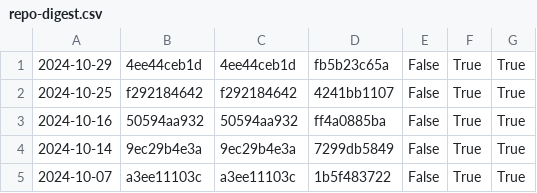
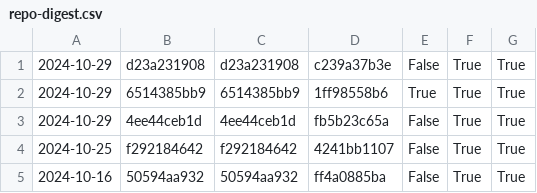
Before and after one commit to nomeata/lean-stage0-audit, a CSV file: repo-digest.csv, drawn as a sheet; only a part is shown; the shorter side is filled out with more unchanged rows.

```diff
--- a/repo-digest.csv
+++ b/repo-digest.csv
@@ -1 +1,3 @@
+2024-10-29,d23a231908,d23a231908,c239a37b3e,False,True,True
+2024-10-29,6514385bb9,6514385bb9,1ff98558b6,True,True,True
 2024-10-29,4ee44ceb1d,4ee44ceb1d,fb5b23c65a,False,True,True
```
Also changed, not shown: builds.csv, 1 other file.
